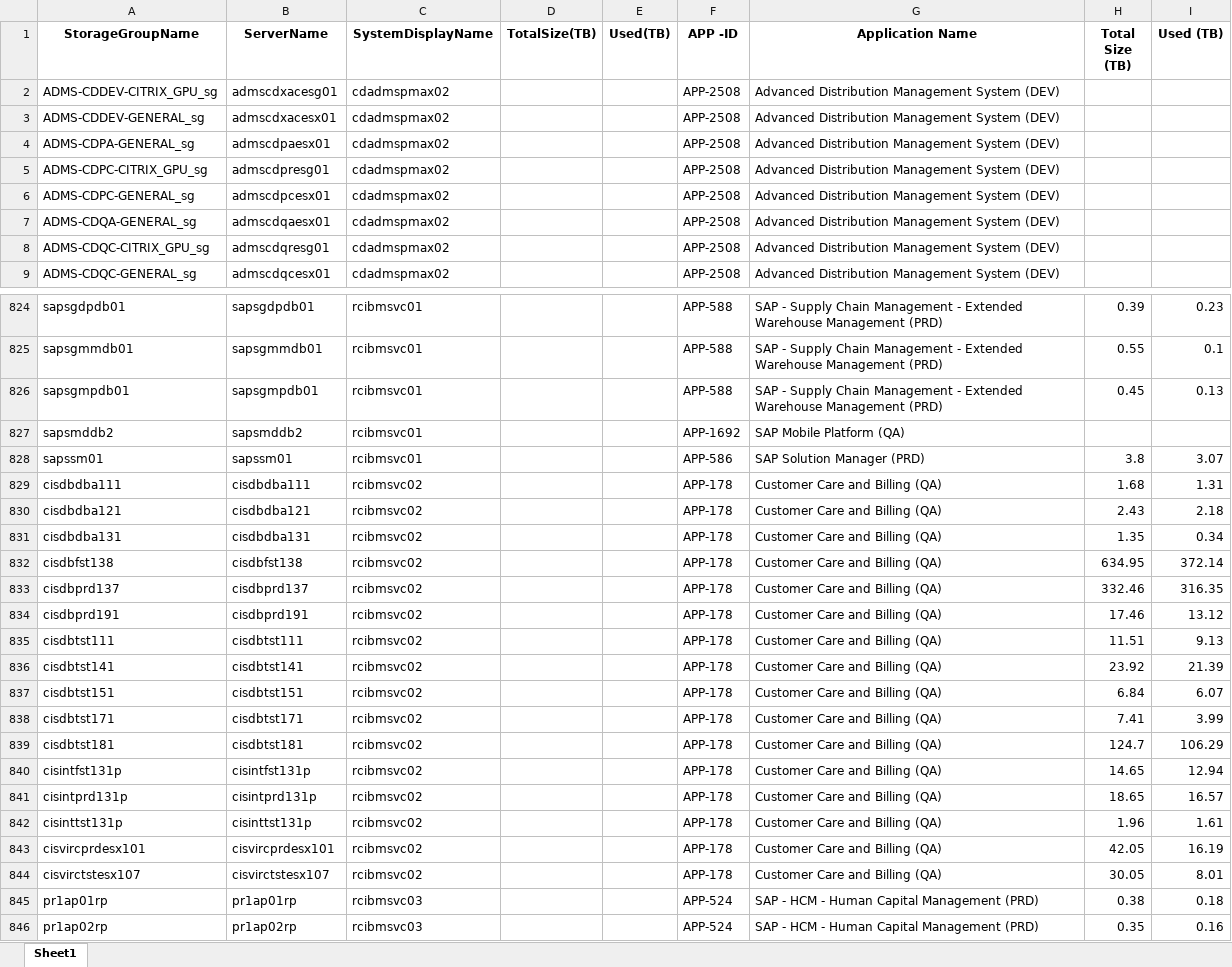
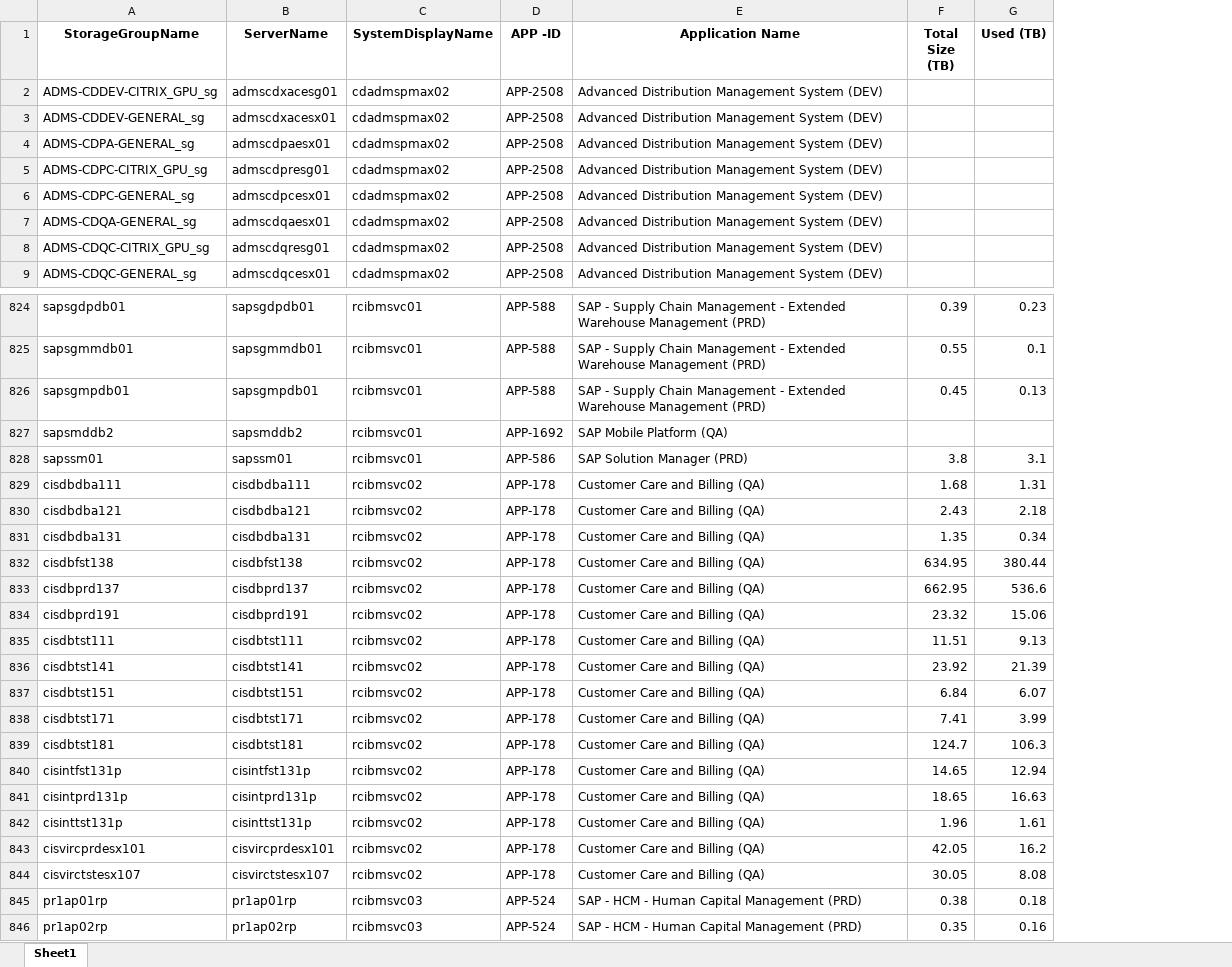
Before and after one commit to sanskarnegi2/ETL-Pipeline, an Excel workbook: data/processed/merged_ibm.xlsx, sheet Sheet1, drawn as a sheet; only a part is shown, gaps mark what is left out; values as stored, in another font and other column widths than the file's, no borders; removed rows and columns are numbered as before the commit, all else as after; the diff covers the shown part only; the diff names each change by its address in the sheet, - before the commit and + after, or states it on an @@ line.

```diff
--- a/data/processed/merged_ibm.xlsx (sheet Sheet1)
+++ b/data/processed/merged_ibm.xlsx (sheet Sheet1)
-column D (TotalSize(TB)), empty
-column E (Used(TB)), empty
-G828 (Used (TB)): 3.07
+G828 (Used (TB)): 3.1
-G832 (Used (TB)): 372.14
+G832 (Used (TB)): 380.44
-F833 (Total Size (TB)): 332.46
+F833 (Total Size (TB)): 662.95
-G833 (Used (TB)): 316.35
+G833 (Used (TB)): 536.6
-F834 (Total Size (TB)): 17.46
+F834 (Total Size (TB)): 23.32
-G834 (Used (TB)): 13.12
+G834 (Used (TB)): 15.06
-G839 (Used (TB)): 106.29
+G839 (Used (TB)): 106.3
-G841 (Used (TB)): 16.57
+G841 (Used (TB)): 16.63
-G843 (Used (TB)): 16.19
+G843 (Used (TB)): 16.2
-G844 (Used (TB)): 8.01
+G844 (Used (TB)): 8.08
```
Also changed, not shown: 14 edited cells elsewhere in this sheet, data/processed/merged_aiops.xlsx, data/processed/merged_nas_report.xlsx, 10 other files.
